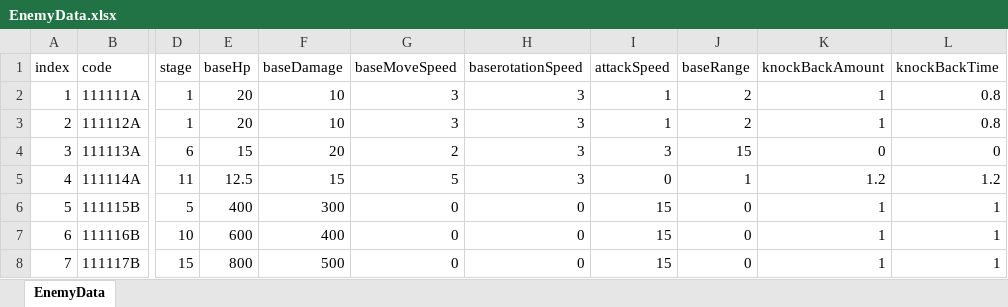
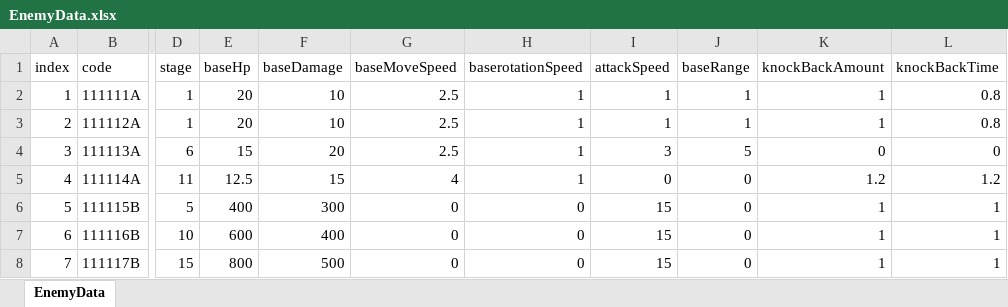
Before and after one commit to mmeo009/Vampire, an Excel workbook: BattleNoid_V2/Assets/@Resorces/Data/EnemyData.xlsx, sheet EnemyData, drawn as a sheet; only a part is shown, gaps mark what is left out; values as stored, in another font and other column widths than the file's, no borders; the diff names each change by its address in the sheet, - before the commit and + after, or states it on an @@ line.

Commit message:
[Docs] : Player,Enemy 데이터 수정

```diff
--- a/BattleNoid_V2/Assets/@Resorces/Data/EnemyData.xlsx (sheet EnemyData)
+++ b/BattleNoid_V2/Assets/@Resorces/Data/EnemyData.xlsx (sheet EnemyData)
-G2:G3 (baseMoveSpeed): 3
+G2:G3 (baseMoveSpeed): 2.5
-H2:H5 (baserotationSpeed): 3
+H2:H5 (baserotationSpeed): 1
-J2:J3 (baseRange): 2
+J2:J3 (baseRange): 1
-G4 (baseMoveSpeed): 2
+G4 (baseMoveSpeed): 2.5
-J4 (baseRange): 15
+J4 (baseRange): 5
-G5 (baseMoveSpeed): 5
+G5 (baseMoveSpeed): 4
-J5 (baseRange): 1
+J5 (baseRange): 0
```
Also changed, not shown: BattleNoid_V2/Assets/@Resorces/Data/PlayerData.xlsx.
